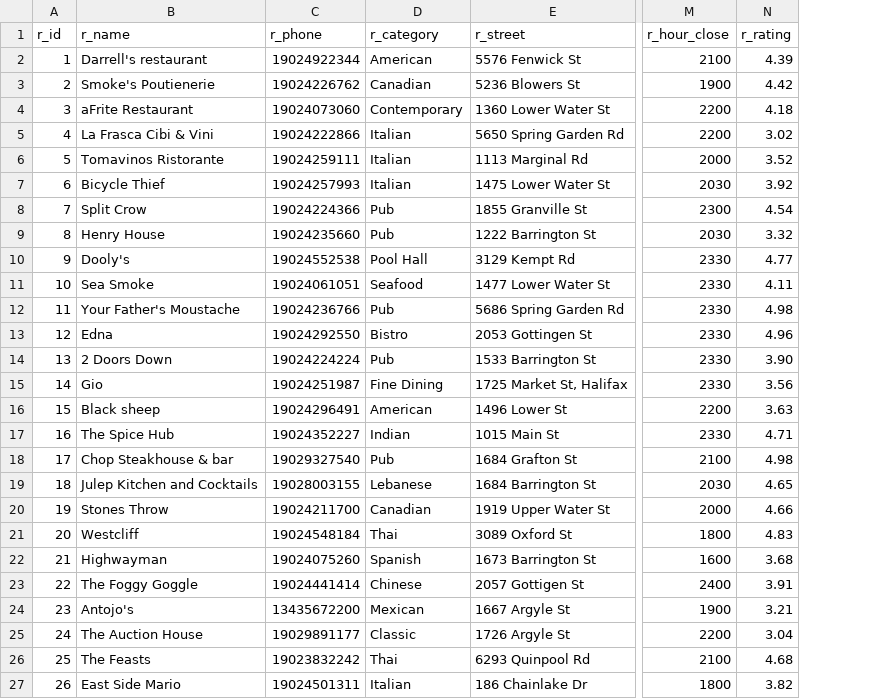
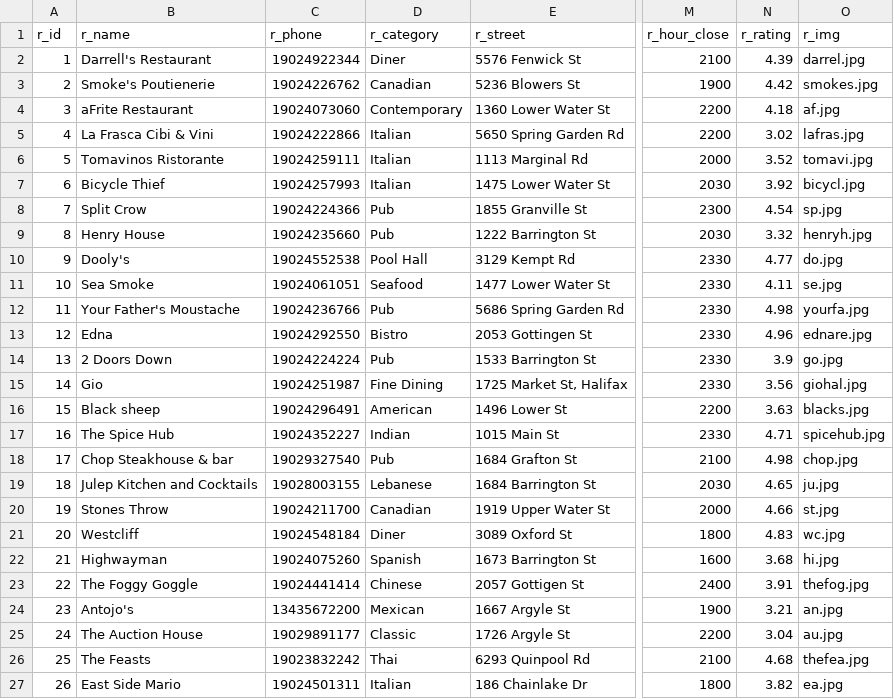
Before and after one commit to LiamOsler/foodfeed, a CSV file: database_management/halifax_restaurant_data.csv, drawn as a sheet; only a part is shown, gaps mark what is left out; the diff names each change by its address in the sheet, - before the commit and + after, or states it on an @@ line.

Commit message:
add image names to database

```diff
--- a/database_management/halifax_restaurant_data.csv
+++ b/database_management/halifax_restaurant_data.csv
+column O (r_img), rows 2-27: darrel.jpg | smokes.jpg | af.jpg | lafras.jpg | tomavi.jpg | bicycl.jpg | sp.jpg | henryh.jpg | do.jpg | se.jpg | yourfa.jpg | ednare.jpg | go.jpg | giohal.jpg | blacks.jpg | spicehub.jpg | chop.jpg | ju.jpg | st.jpg | wc.jpg | hi.jpg | thefog.jpg | an.jpg | au.jpg | thefea.jpg | ea.jpg
-B2 (r_name): Darrell's restaurant
+B2 (r_name): Darrell's Restaurant
-D2 (r_category): American
+D2 (r_category): Diner
-N14 (r_rating): 3.90
+N14 (r_rating): 3.9
-D21 (r_category): Thai
+D21 (r_category): Diner
```
